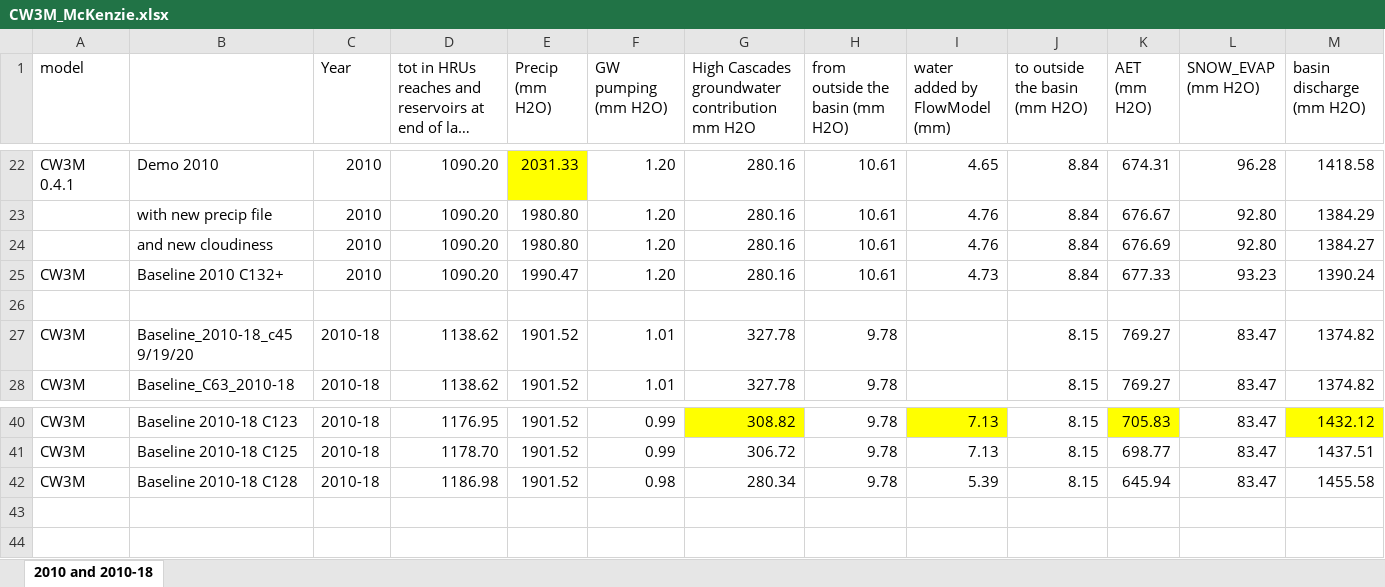
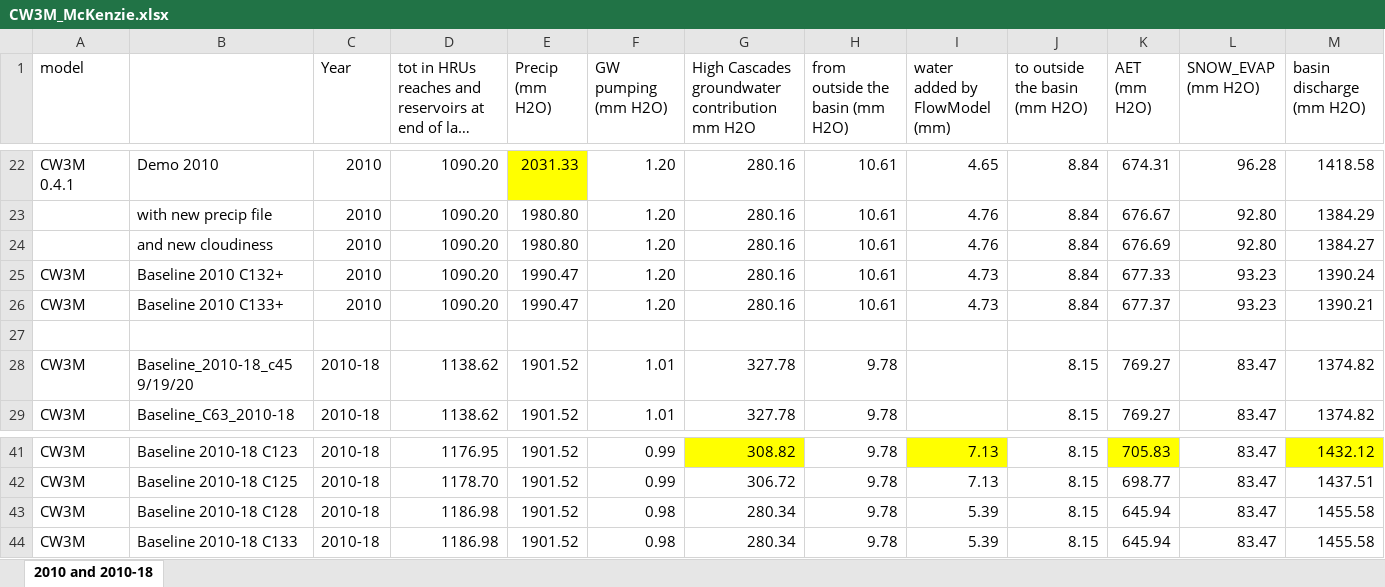
Before and after one commit to DavidConklin1947/CW3M, an Excel workbook: DataCW3M/RegressionTesting/CW3M_McKenzie.xlsx, sheet 2010 and 2010-18, drawn as a sheet; only a part is shown, gaps mark what is left out; long unchanged cells end in …; values as stored, in another font and other column widths than the file's, no borders; rows hold the shown columns only; the diff names each change by its address in the sheet, - before the commit and + after, or states it on an @@ line.

```diff
--- a/DataCW3M/RegressionTesting/CW3M_McKenzie.xlsx (sheet 2010 and 2010-18)
+++ b/DataCW3M/RegressionTesting/CW3M_McKenzie.xlsx (sheet 2010 and 2010-18)
+row 26: CW3M | Baseline 2010 C133+ | 2010 | 1090.20 | 1990.47 | 1.20 | 280.16 | 10.61 | 4.73 | 8.84 | 677.37 | 93.23 | 1390.21
+row 44: CW3M | Baseline 2010-18 C133 | 2010-18 | 1186.98 | 1901.52 | 0.98 | 280.34 | 9.78 | 5.39 | 8.15 | 645.94 | 83.47 | 1455.58
```
Also changed, not shown: formulas that keep their value, DataCW3M/SkillAssessment/McKenzieSummary.xlsx, 1 other file.
